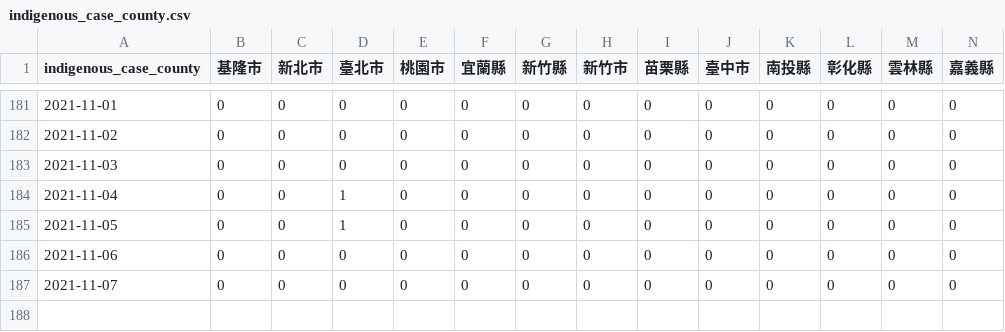
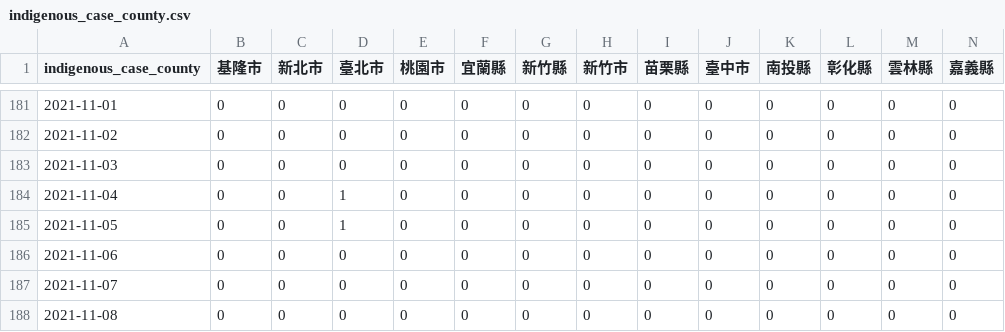
Before and after one commit to readr-media/readr-data, a CSV file: covid-19/indigenous_case_county.csv, drawn as a sheet; only a part is shown, gaps mark what is left out; rows hold the shown columns only; the diff names each change by its address in the sheet, - before the commit and + after, or states it on an @@ line.

```diff
--- a/covid-19/indigenous_case_county.csv
+++ b/covid-19/indigenous_case_county.csv
+row 188: 2021-11-08 | 0 | 0 | 0 | 0 | 0 | 0 | 0 | 0 | 0 | 0 | 0 | 0 | 0
```
Also changed, not shown: covid-19/indigenous_case_group_after0514.csv, 1 other file.
